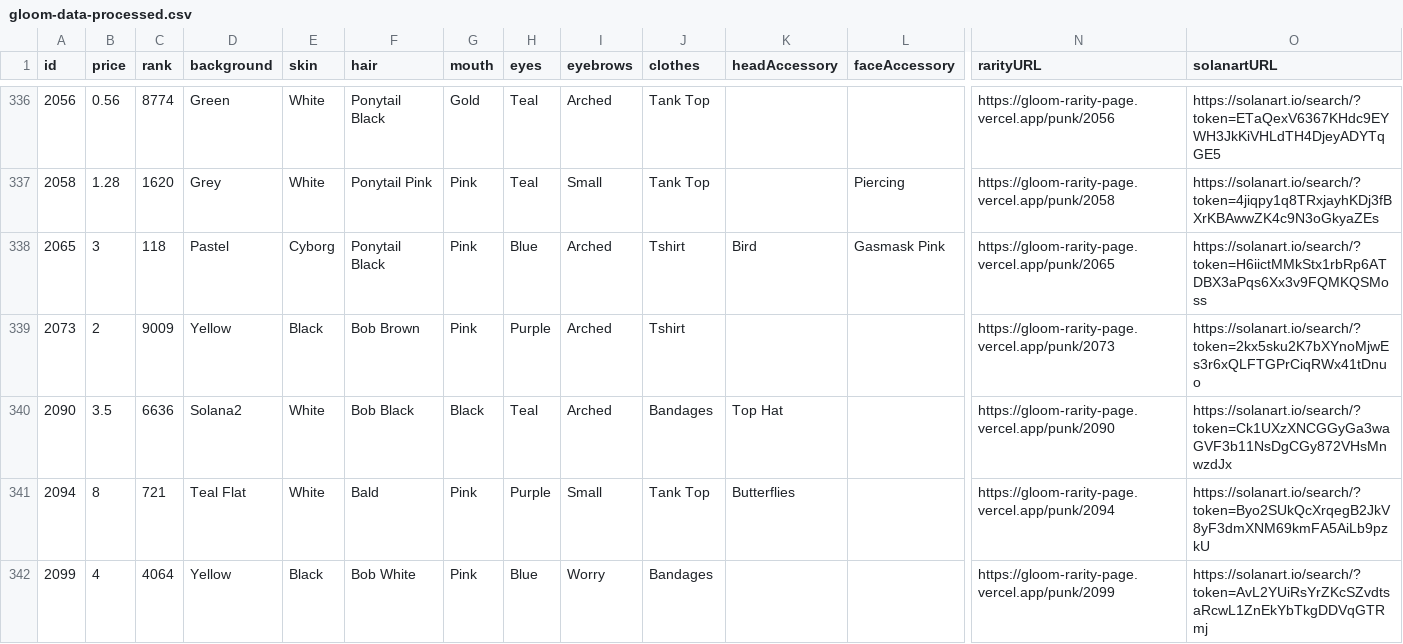
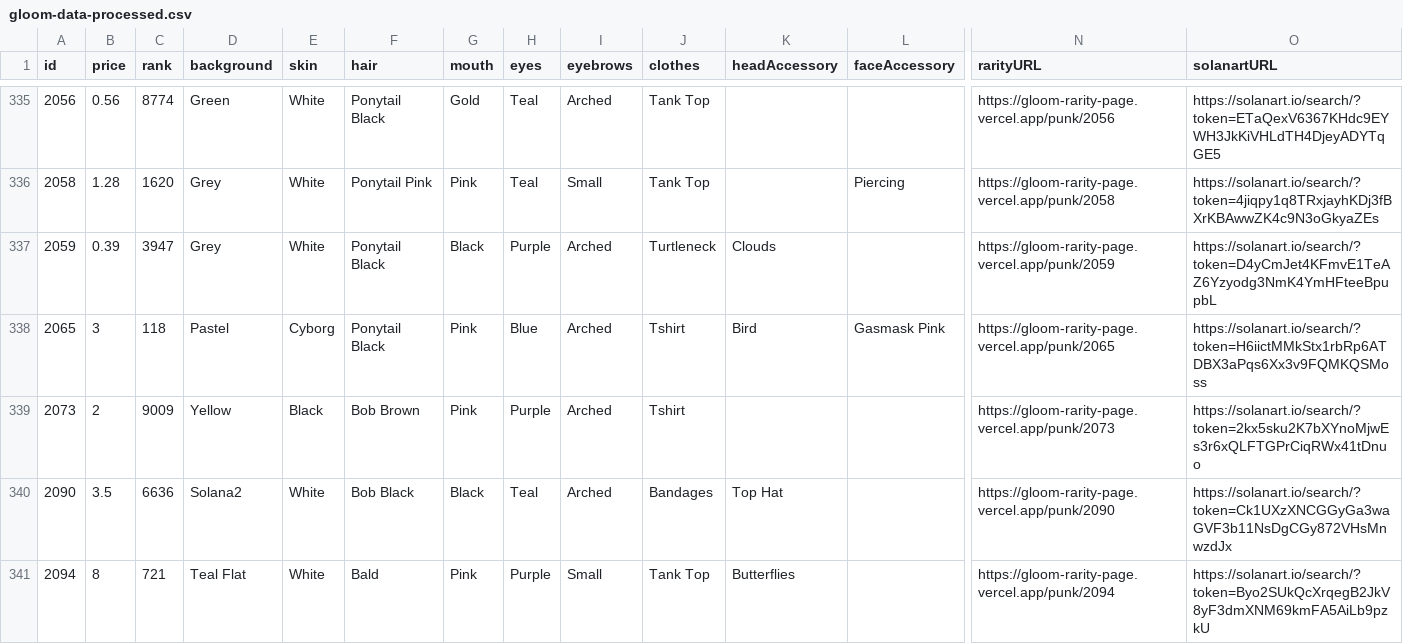
Before and after one commit to nobodykr/solanart-gloom-monitor, a CSV file: gloom-data-processed.csv, drawn as a sheet; only a part is shown, gaps mark what is left out; the shorter side is filled out with more unchanged rows; rows hold the shown columns only; the diff covers the shown part only; the diff names each change by its address in the sheet, - before the commit and + after, or states it on an @@ line.

Commit message:
Flat: latest data (2021-10-24T16:18:16.255Z) {   "date": "2021-10-24T16:18:16.255Z",   "files": [     {       "name": "gloom-data-processed.csv",       "deltaBytes": 2036,       "source": "https://qzlsklfacc.medianetwork.cloud/nft_for_sale?collection=gloompunk"     }   ] }

```diff
--- a/gloom-data-processed.csv
+++ b/gloom-data-processed.csv
+row 337: 2059 | 0.39 | 3947 | Grey | White | Ponytail Black | Black | Purple | Arched | Turtleneck | Clouds |  | https://gloom-rarity-page.vercel.app/punk/2059 | https://solanart.io/search/?token=D4yCmJet4KFmvE1TeAZ6Yzyodg3NmK4YmHFteeBpupbL
```
Also changed, not shown: 10 added rows, 1 removed row and 1 edited cell elsewhere in this file.
